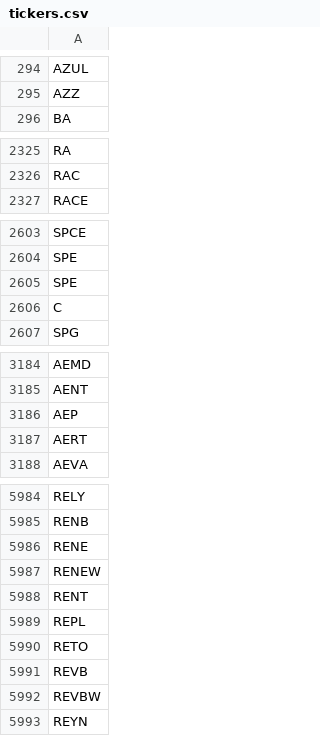
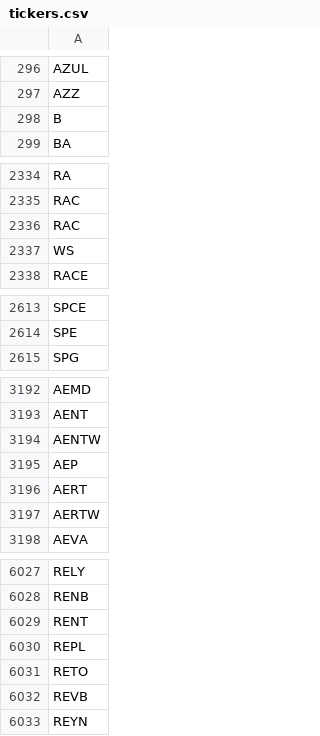
Before and after one commit to Tonomasan/Momentum-app_NYSE_NASDAQ_HTML, a CSV file: tickers.csv, drawn as a sheet; only a part is shown, gaps mark what is left out; removed rows and columns are numbered as before the commit, all else as after; the diff covers the shown part only; the diff names each change by its address in the sheet, - before the commit and + after, or states it on an @@ line.

```diff
--- a/tickers.csv
+++ b/tickers.csv
+row 298: B
+row 2336: RAC
+row 2337: WS
-row 2605: SPE
-row 2606: C
+row 3194: AENTW
+row 3197: AERTW
-row 5986: RENE
-row 5987: RENEW
-row 5992: REVBW
```
Also changed, not shown: 88 added rows, 38 removed rows and 9 edited cells elsewhere in this file, momentum_data.csv, 2 other files.
